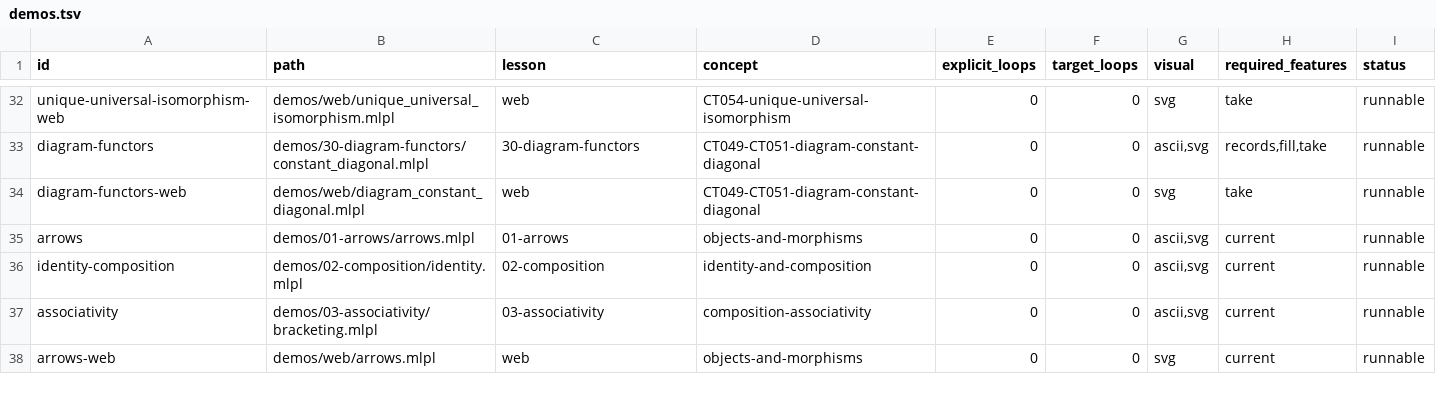
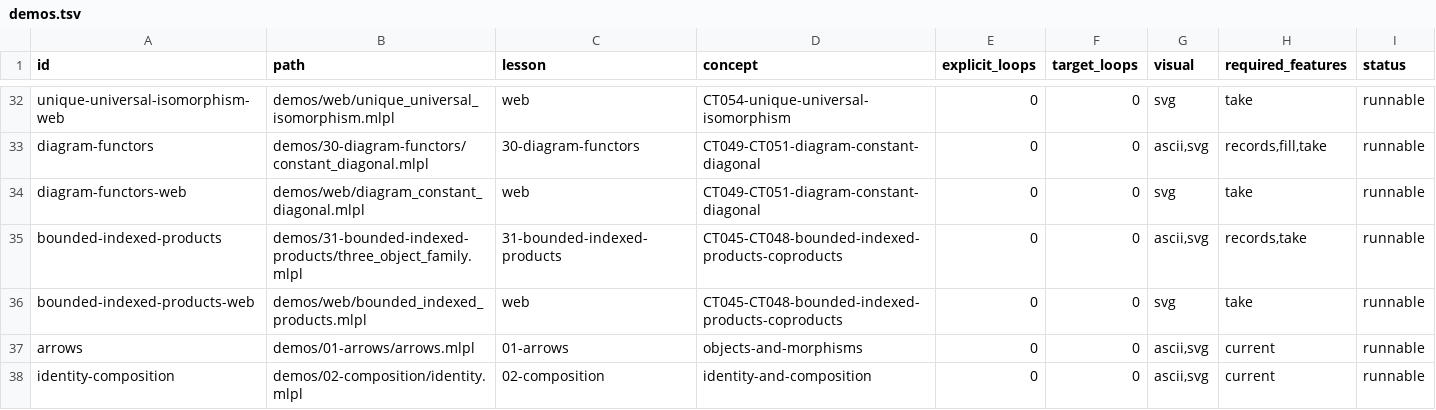
Before and after one commit to sw-ml-study/demo-category-theory, a TSV file: catalog/demos.tsv, drawn as a sheet; only a part is shown, gaps mark what is left out; the shorter side is filled out with more unchanged rows.

Commit message:
demo: add bounded indexed products and coproducts
Add Lesson 31 for a discrete three-object diagram. Three projections force the finite product mediator and three numeric-tagged injections force the coproduct case map, making them the bounded indexed limit and colimit; changed third components supply counterexamples.

Extend the capability probe, add CLI and consistently bound web SVG lessons, tests, generated README preview, catalogs, runners, and every ledger. Explicitly defer arbitrary and infinite wide families.

Pre-commit: just check (39 tests; 31 demos; all repository gates pass).

```diff
--- a/catalog/demos.tsv
+++ b/catalog/demos.tsv
@@ -34,2 +34,4 @@ diagram-functors	demos/30-diagram-functors/constant_diagonal.mlpl	30-diagram-fun
 diagram-functors-web	demos/web/diagram_constant_diagonal.mlpl	web	CT049-CT051-diagram-constant-diagonal	0	0	svg	take	runnable
+bounded-indexed-products	demos/31-bounded-indexed-products/three_object_family.mlpl	31-bounded-indexed-products	CT045-CT048-bounded-indexed-products-coproducts	0	0	ascii,svg	records,take	runnable
+bounded-indexed-products-web	demos/web/bounded_indexed_products.mlpl	web	CT045-CT048-bounded-indexed-products-coproducts	0	0	svg	take	runnable
 arrows	demos/01-arrows/arrows.mlpl	01-arrows	objects-and-morphisms	0	0	ascii,svg	current	runnable
```
Also changed, not shown: catalog/tests.tsv, 17 other files.
